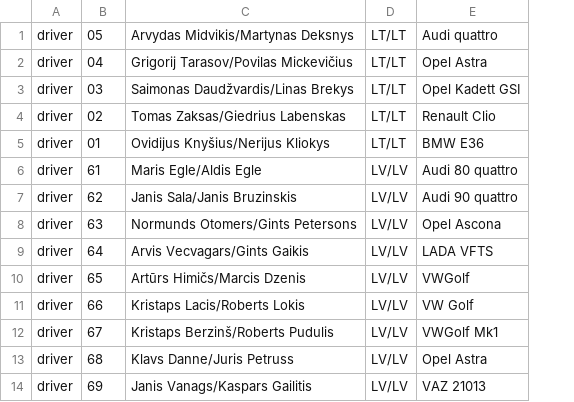
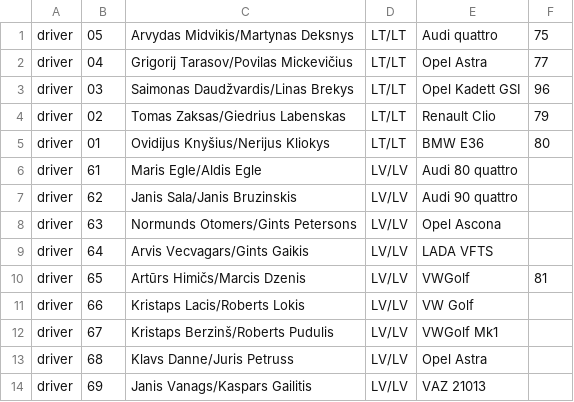
Before and after one commit to simonasdev/efloat-api, a CSV file: drivers.csv, drawn as a sheet; only a part is shown; the diff names each change by its address in the sheet, - before the commit and + after, or states it on an @@ line.

Commit message:
bam bam

```diff
--- a/drivers.csv
+++ b/drivers.csv
+column F, rows 1-10: 75 | 77 | 96 | 79 | 80 |  |  |  |  | 81
```
